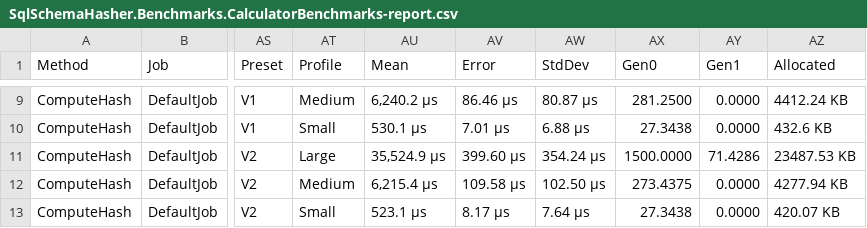
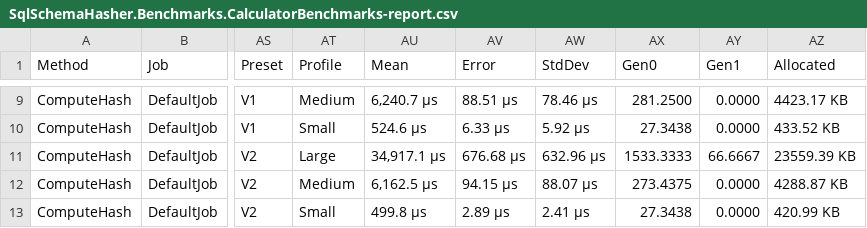
Before and after one commit to zachtbeer-labs/sqlschemahasher, a CSV file: benchmarks/results/2.0.0/results/SqlSchemaHasher.Benchmarks.CalculatorBenchmarks-report.csv, drawn as a sheet; only a part is shown, gaps mark what is left out; the diff covers the shown part only; the diff names each change by its address in the sheet, - before the commit and + after, or states it on an @@ line.

```diff
--- a/benchmarks/results/2.0.0/results/SqlSchemaHasher.Benchmarks.CalculatorBenchmarks-report.csv
+++ b/benchmarks/results/2.0.0/results/SqlSchemaHasher.Benchmarks.CalculatorBenchmarks-report.csv
-AU9 (Mean): 6,240.2 μs
+AU9 (Mean): 6,240.7 μs
-AV9 (Error): 86.46 μs
+AV9 (Error): 88.51 μs
-AW9 (StdDev): 80.87 μs
+AW9 (StdDev): 78.46 μs
-AZ9 (Allocated): 4412.24 KB
+AZ9 (Allocated): 4423.17 KB
-AU10 (Mean): 530.1 μs
+AU10 (Mean): 524.6 μs
-AV10 (Error): 7.01 μs
+AV10 (Error): 6.33 μs
-AW10 (StdDev): 6.88 μs
+AW10 (StdDev): 5.92 μs
-AZ10 (Allocated): 432.6 KB
+AZ10 (Allocated): 433.52 KB
-AU11 (Mean): 35,524.9 μs
+AU11 (Mean): 34,917.1 μs
-AV11 (Error): 399.60 μs
+AV11 (Error): 676.68 μs
-AW11 (StdDev): 354.24 μs
+AW11 (StdDev): 632.96 μs
-AX11 (Gen0): 1500.0000
+AX11 (Gen0): 1533.3333
-AY11 (Gen1): 71.4286
+AY11 (Gen1): 66.6667
-AZ11 (Allocated): 23487.53 KB
+AZ11 (Allocated): 23559.39 KB
-AU12 (Mean): 6,215.4 μs
+AU12 (Mean): 6,162.5 μs
-AV12 (Error): 109.58 μs
+AV12 (Error): 94.15 μs
-AW12 (StdDev): 102.50 μs
+AW12 (StdDev): 88.07 μs
-AZ12 (Allocated): 4277.94 KB
+AZ12 (Allocated): 4288.87 KB
-AU13 (Mean): 523.1 μs
+AU13 (Mean): 499.8 μs
-AV13 (Error): 8.17 μs
+AV13 (Error): 2.89 μs
-AW13 (StdDev): 7.64 μs
+AW13 (StdDev): 2.41 μs
-AZ13 (Allocated): 420.07 KB
+AZ13 (Allocated): 420.99 KB
```
Also changed, not shown: 30 edited cells elsewhere in this file, benchmarks/results/2.0.0/results/SqlSchemaHasher.Benchmarks.ObjectKindBenchmarks-report.csv, 7 other files.
